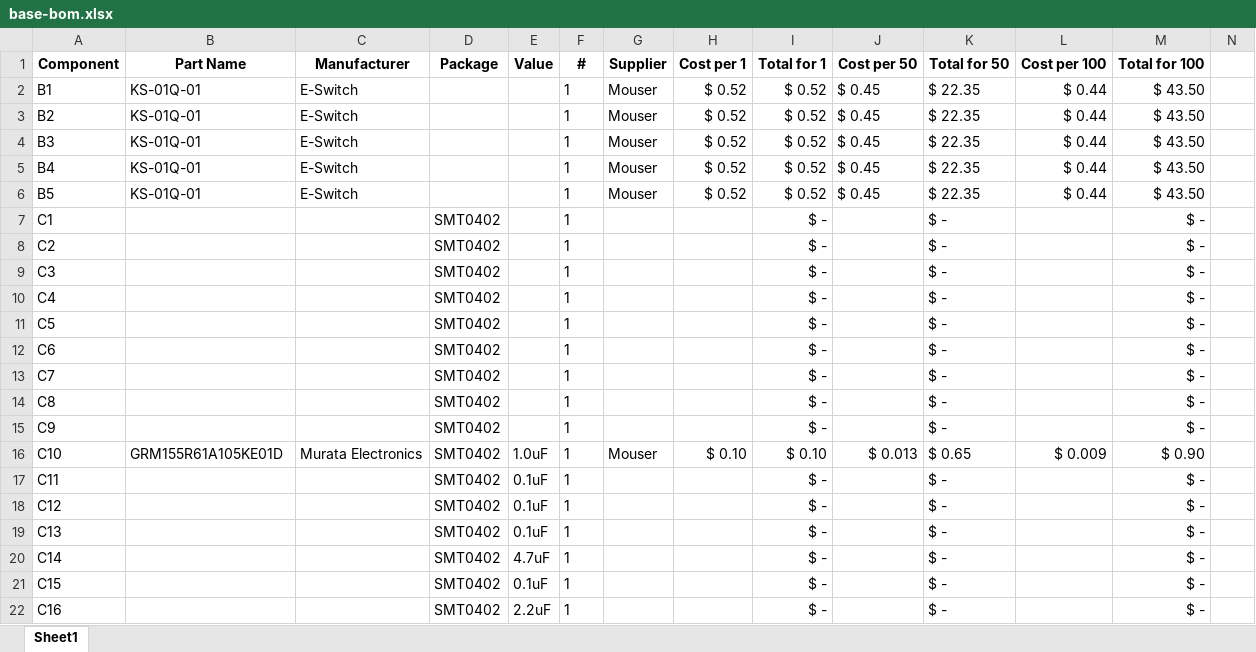
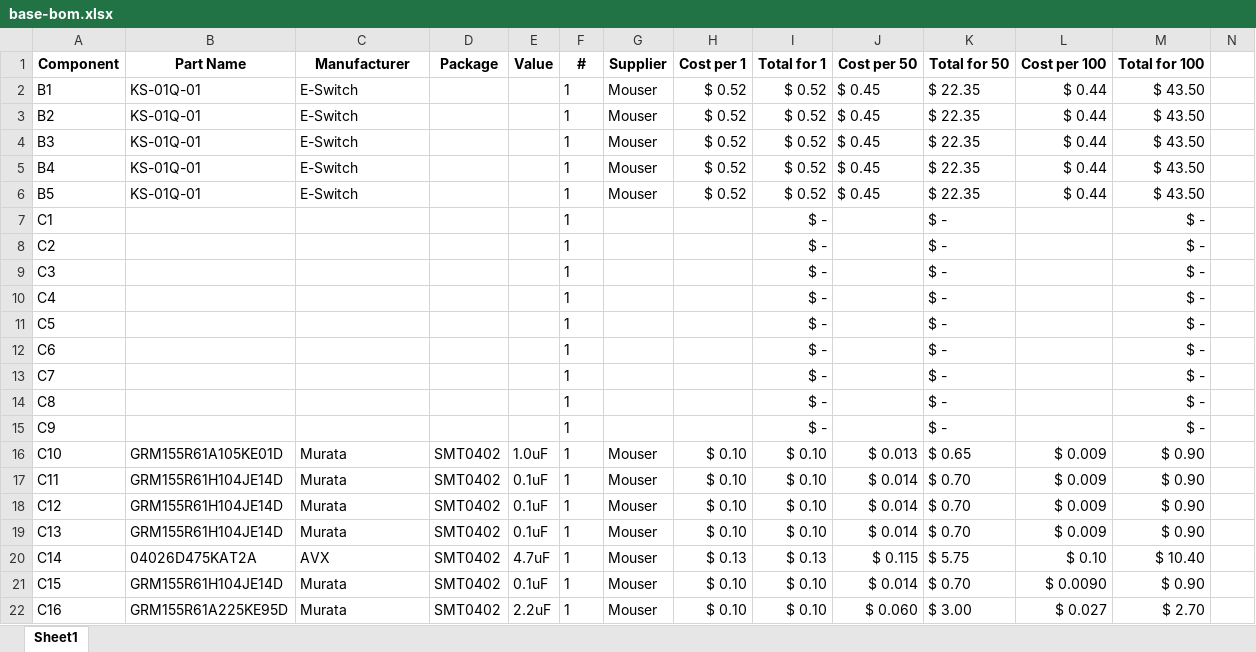
Before and after one commit to HaHaSDP-UCSC/hahardware, an Excel workbook: specs/base-bom.xlsx, sheet Sheet1, drawn as a sheet; only a part is shown; values as stored, in another font and other column widths than the file's, no borders; the diff covers the shown part only; the diff names each change by its address in the sheet, - before the commit and + after, or states it on an @@ line.

Commit message:
Add updated base BOM
Now includes most RF components and SMDs.

```diff
--- a/specs/base-bom.xlsx (sheet Sheet1)
+++ b/specs/base-bom.xlsx (sheet Sheet1)
-D7:D15 (Package): SMT0402
+D7:D15 (Package): (empty)
-C16 (Manufacturer): Murata Electronics
+C16 (Manufacturer): Murata
-B17:B19 (Part Name): (empty)
+B17:B19 (Part Name): GRM155R61H104JE14D
-C17:C19 (Manufacturer): (empty)
+C17:C19 (Manufacturer): Murata
-G17:G22 (Supplier): (empty)
+G17:G22 (Supplier): Mouser
-H17:H19 (Cost per 1): (empty)
+H17:H19 (Cost per 1): $ 0.10
-I17:I19 (Total for 1): $ -
+I17:I19 (Total for 1): $ 0.10
-J17:J19 (Cost per 50): (empty)
+J17:J19 (Cost per 50): $ 0.014
-K17:K19 (Total for 50): $ -
+K17:K19 (Total for 50): $ 0.70
-L17:L19 (Cost per 100): (empty)
+L17:L19 (Cost per 100): $ 0.009
-M17:M19 (Total for 100): $ -
+M17:M19 (Total for 100): $ 0.90
-B20 (Part Name): (empty)
+B20 (Part Name): 04026D475KAT2A
-C20 (Manufacturer): (empty)
+C20 (Manufacturer): AVX
-H20 (Cost per 1): (empty)
+H20 (Cost per 1): $ 0.13
-I20 (Total for 1): $ -
+I20 (Total for 1): $ 0.13
-J20 (Cost per 50): (empty)
+J20 (Cost per 50): $ 0.115
-K20 (Total for 50): $ -
+K20 (Total for 50): $ 5.75
-L20 (Cost per 100): (empty)
+L20 (Cost per 100): $ 0.10
-M20 (Total for 100): $ -
+M20 (Total for 100): $ 10.40
-B21 (Part Name): (empty)
+B21 (Part Name): GRM155R61H104JE14D
-C21:C22 (Manufacturer): (empty)
+C21:C22 (Manufacturer): Murata
-H21:H22 (Cost per 1): (empty)
+H21:H22 (Cost per 1): $ 0.10
-I21:I22 (Total for 1): $ -
+I21:I22 (Total for 1): $ 0.10
-J21 (Cost per 50): (empty)
+J21 (Cost per 50): $ 0.014
-K21 (Total for 50): $ -
+K21 (Total for 50): $ 0.70
-L21 (Cost per 100): (empty)
+L21 (Cost per 100): $ 0.0090
-M21 (Total for 100): $ -
+M21 (Total for 100): $ 0.90
-B22 (Part Name): (empty)
+B22 (Part Name): GRM155R61A225KE95D
-J22 (Cost per 50): (empty)
+J22 (Cost per 50): $ 0.060
-K22 (Total for 50): $ -
+K22 (Total for 50): $ 3.00
-L22 (Cost per 100): (empty)
+L22 (Cost per 100): $ 0.027
-M22 (Total for 100): $ -
+M22 (Total for 100): $ 2.70
```
Also changed, not shown: 4 added rows, 2 removed rows and 100 edited cells elsewhere in this sheet.
